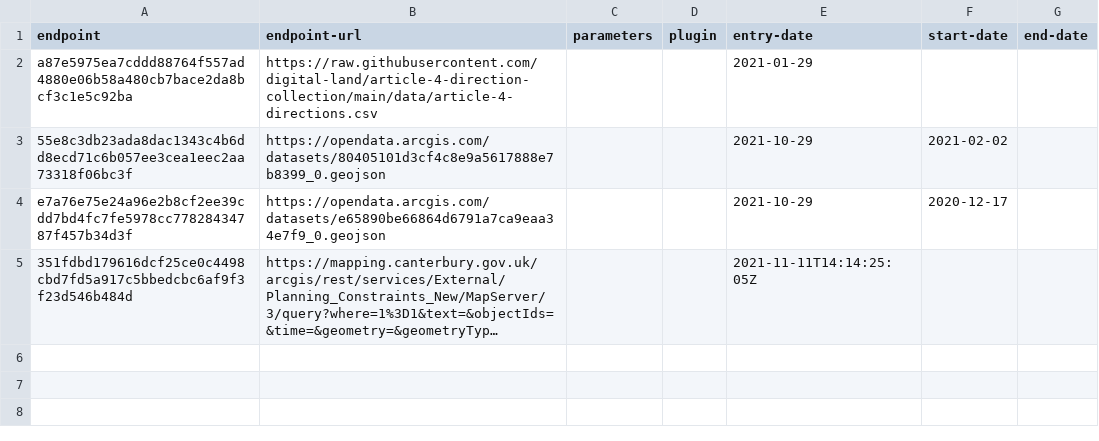
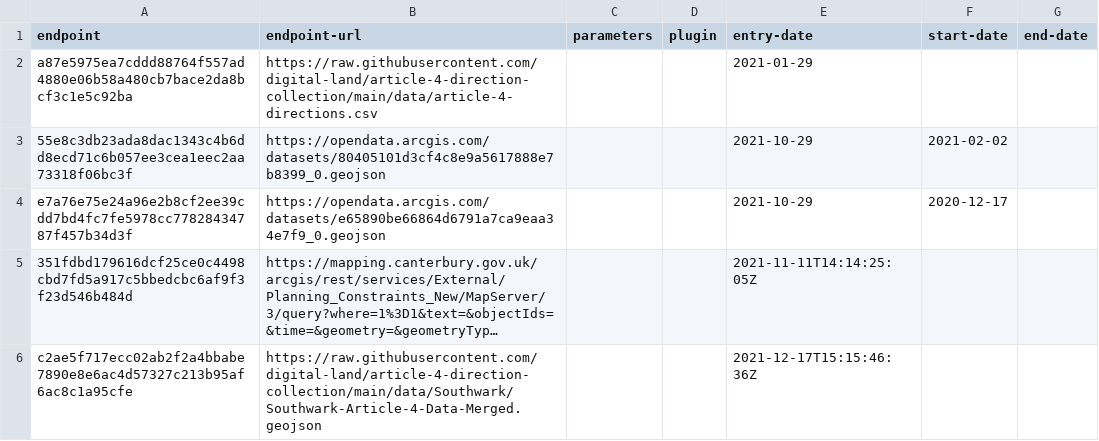
Before and after one commit to digital-land/article-4-direction-collection, a CSV file: collection/endpoint.csv, drawn as a sheet; long unchanged cells end in …; the diff names each change by its address in the sheet, - before the commit and + after, or states it on an @@ line.

Commit message:
Added Southwark, assigned entities

```diff
--- a/collection/endpoint.csv
+++ b/collection/endpoint.csv
+row 6: c2ae5f717ecc02ab2f2a4bbabe7890e8e6ac4d57327c213b95af6ac8c1a95cfe | https://raw.githubusercontent.com/digital-land/article-4-direction-collection/main/data/Southwark/Southwark-Article-4-Data-Merged.geojson |  |  | 2021-12-17T15:15:46:36Z
```
Also changed, not shown: collection/source.csv, pipeline/column.csv, 2 other files.
